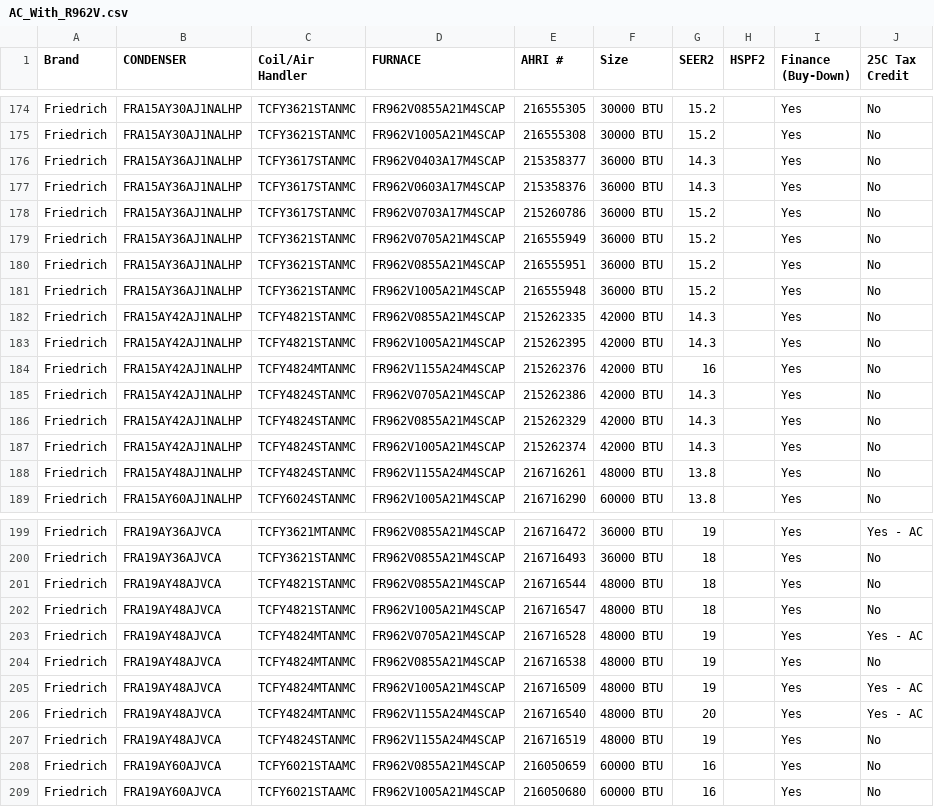
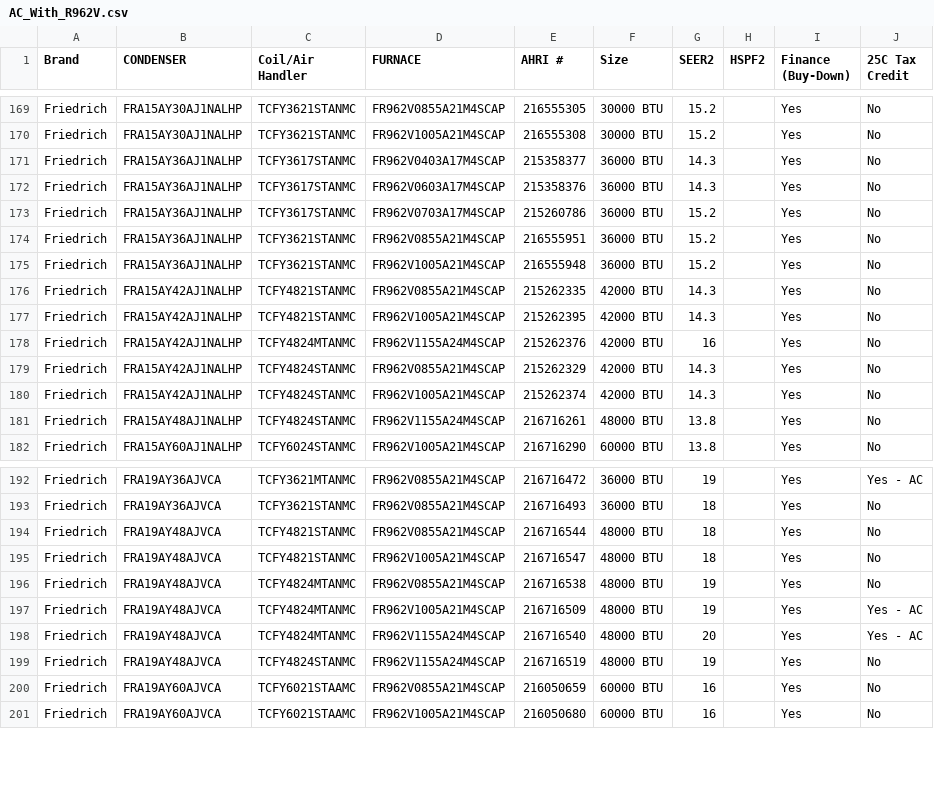
Before and after one commit to enrriquep/AHRI-Lookup, a CSV file: AC_With_R962V.csv, drawn as a sheet; only a part is shown, gaps mark what is left out; the diff covers the shown part only.

```diff
--- a/AC_With_R962V.csv
+++ b/AC_With_R962V.csv
@@ -178,3 +173,2 @@ Friedrich,FRA15AY36AJ1NALHP,TCFY3617STANMC,FR962V0603A17M4SCAP,215358376,36000 B
 Friedrich,FRA15AY36AJ1NALHP,TCFY3617STANMC,FR962V0703A17M4SCAP,215260786,36000 BTU,15.2,,Yes ,No
-Friedrich,FRA15AY36AJ1NALHP,TCFY3621STANMC,FR962V0705A21M4SCAP,216555949,36000 BTU,15.2,,Yes ,No
 Friedrich,FRA15AY36AJ1NALHP,TCFY3621STANMC,FR962V0855A21M4SCAP,216555951,36000 BTU,15.2,,Yes ,No
@@ -184,3 +178,2 @@ Friedrich,FRA15AY42AJ1NALHP,TCFY4821STANMC,FR962V1005A21M4SCAP,215262395,42000 B
 Friedrich,FRA15AY42AJ1NALHP,TCFY4824MTANMC,FR962V1155A24M4SCAP,215262376,42000 BTU,16,,Yes ,No
-Friedrich,FRA15AY42AJ1NALHP,TCFY4824STANMC,FR962V0705A21M4SCAP,215262386,42000 BTU,14.3,,Yes ,No
 Friedrich,FRA15AY42AJ1NALHP,TCFY4824STANMC,FR962V0855A21M4SCAP,215262329,42000 BTU,14.3,,Yes ,No
@@ -202,3 +195,2 @@ Friedrich,FRA19AY48AJVCA,TCFY4821STANMC,FR962V0855A21M4SCAP,216716544,48000 BTU,
 Friedrich,FRA19AY48AJVCA,TCFY4821STANMC,FR962V1005A21M4SCAP,216716547,48000 BTU,18,,Yes,No
-Friedrich,FRA19AY48AJVCA,TCFY4824MTANMC,FR962V0705A21M4SCAP,216716528,48000 BTU,19,,Yes,Yes - AC
 Friedrich,FRA19AY48AJVCA,TCFY4824MTANMC,FR962V0855A21M4SCAP,216716538,48000 BTU,19,,Yes,No
```
Also changed, not shown: 5 removed rows elsewhere in this file.
